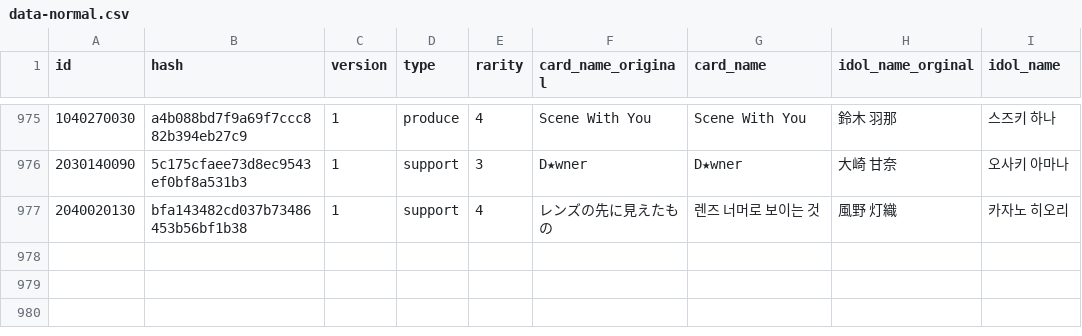
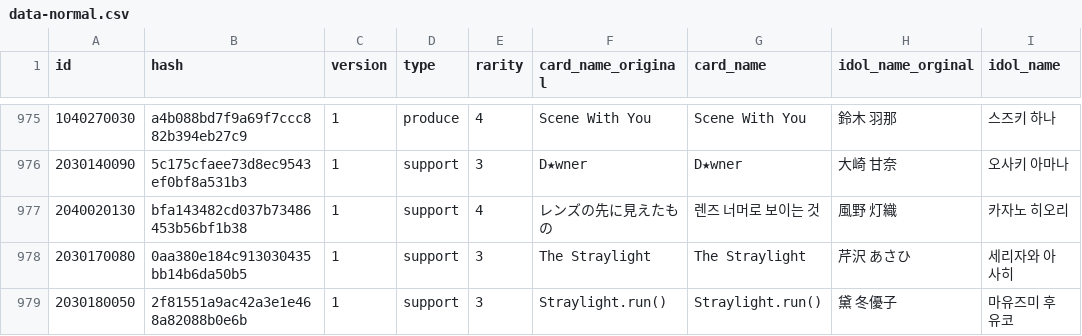
Before and after one commit to Gnbrkm41/shany-card-name-generator, a CSV file: data-normal.csv, drawn as a sheet; only a part is shown, gaps mark what is left out.

Commit message:
Update data-update.csv

```diff
--- a/data-normal.csv
+++ b/data-normal.csv
@@ -977 +977,3 @@ id,hash,version,type,rarity,card_name_original,card_name,idol_name_orginal,idol_
 2040020130,bfa143482cd037b73486453b56bf1b38,1,support,4,レンズの先に見えたもの,렌즈 너머로 보이는 것,風野 灯織,카자노 히오리
+2030170080,0aa380e184c913030435bb14b6da50b5,1,support,3,The Straylight,The Straylight,芹沢 あさひ,세리자와 아사히
+2030180050,2f81551a9ac42a3e1e468a82088b0e6b,1,support,3,Straylight.run(),Straylight.run(),黛 冬優子,마유즈미 후유코
```
Also changed, not shown: data-update.csv.
